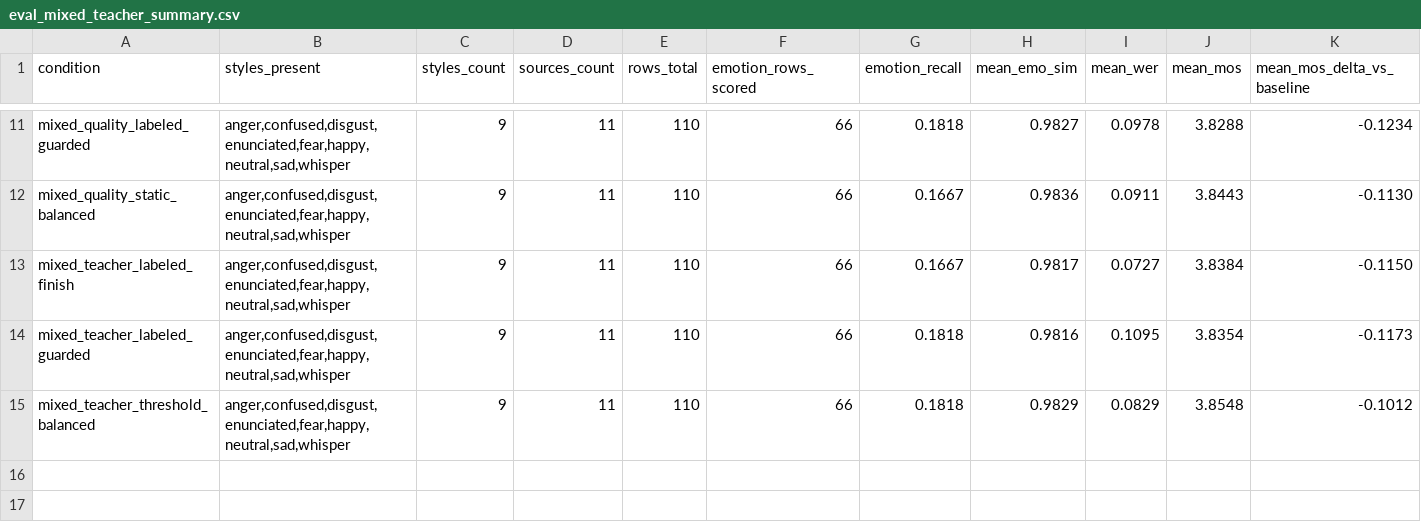
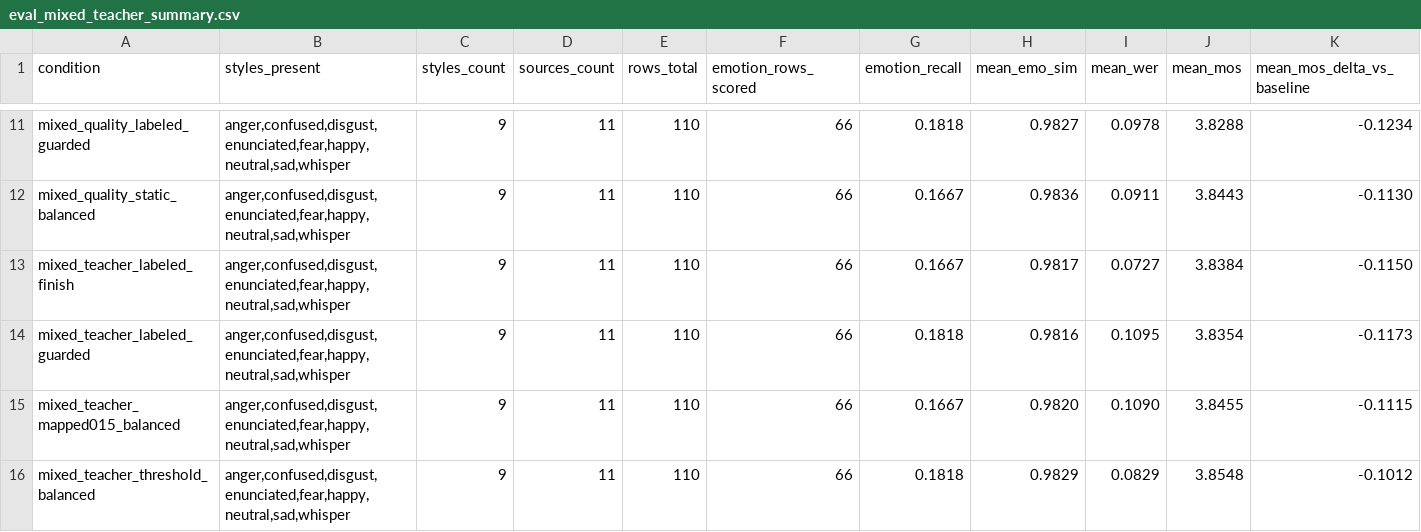
Before and after one commit to NonMundaneDev/dpvc, a CSV file: results/eval_mixed_teacher_summary.csv, drawn as a sheet; only a part is shown, gaps mark what is left out; rows hold the shown columns only; the diff names each change by its address in the sheet, - before the commit and + after, or states it on an @@ line.

Commit message:
Add mapped-score teacher agreement evaluation

```diff
--- a/results/eval_mixed_teacher_summary.csv
+++ b/results/eval_mixed_teacher_summary.csv
+row 15: mixed_teacher_mapped015_balanced | anger,confused,disgust,enunciated,fear,happy,neutral,sad,whisper | 9 | 11 | 110 | 66 | 0.1667 | 0.9820 | 0.1090 | 3.8455 | -0.1115
```
Also changed, not shown: 14 other files.
